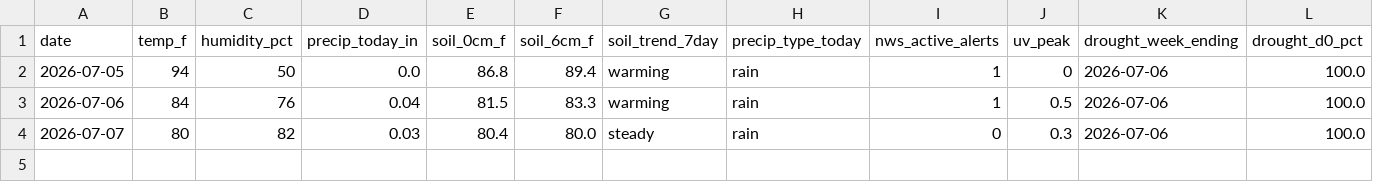
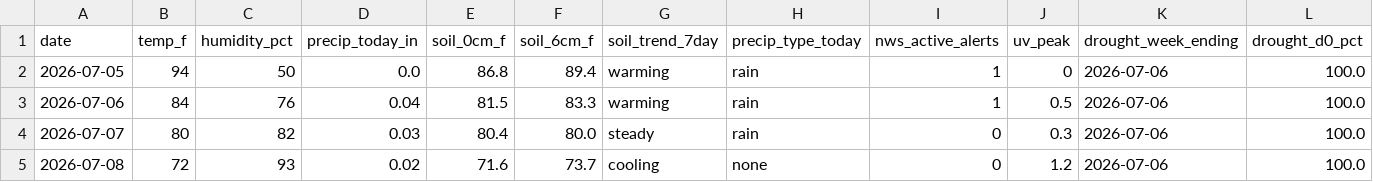
Before and after one commit to RDBFarm/rdbf-weather, a CSV file: weather_history.csv, drawn as a sheet; only a part is shown; rows hold the shown columns only; the diff names each change by its address in the sheet, - before the commit and + after, or states it on an @@ line.

```diff
--- a/weather_history.csv
+++ b/weather_history.csv
+row 5: 2026-07-08 | 72 | 93 | 0.02 | 71.6 | 73.7 | cooling | none | 0 | 1.2 | 2026-07-06 | 100.0
```
Also changed, not shown: 1 other file.
